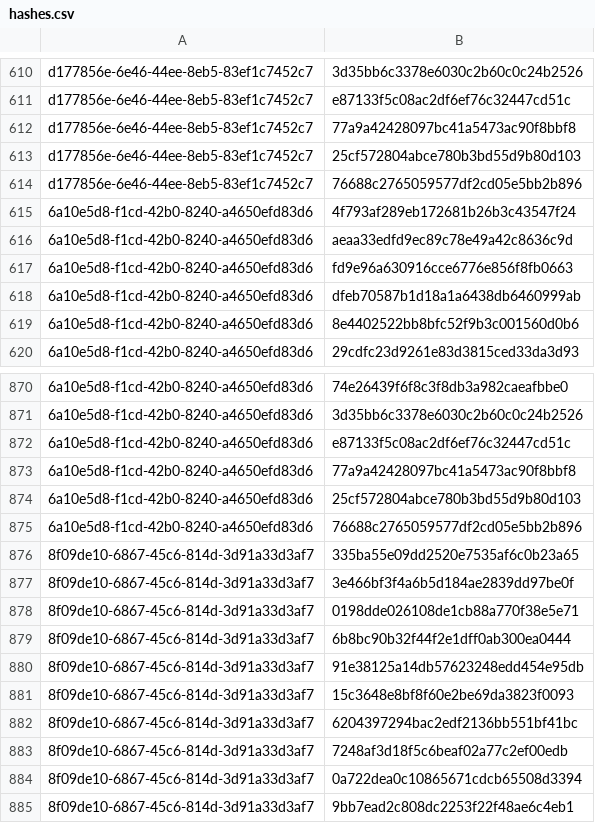
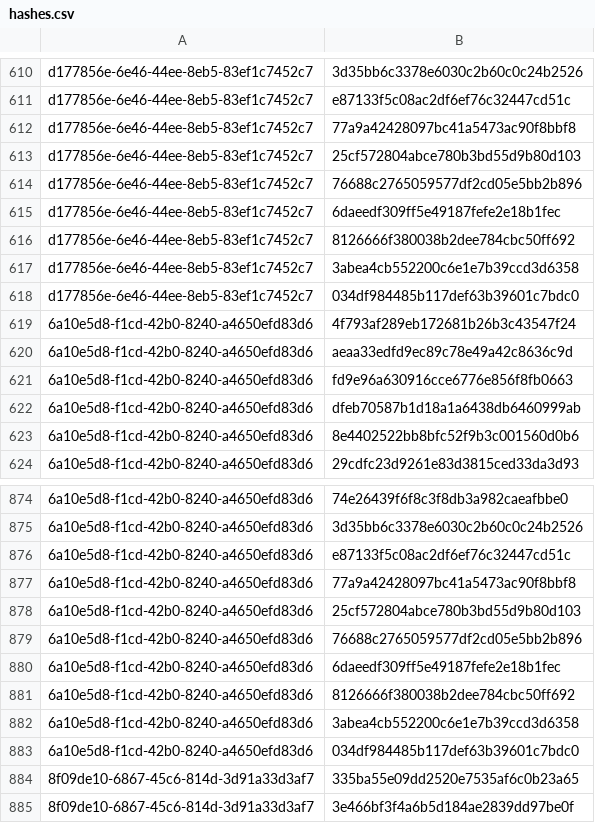
Before and after one commit to RedBlue232/threat-feed-publisher, a CSV file: misp-feed/hashes.csv, drawn as a sheet; only a part is shown, gaps mark what is left out; the shorter side is filled out with more unchanged rows.

Commit message:
chore(misp): refresh feed (3 events) [2026-06-07T01:30Z]

```diff
--- a/misp-feed/hashes.csv
+++ b/misp-feed/hashes.csv
@@ -614,2 +614,6 @@ d177856e-6e46-44ee-8eb5-83ef1c7452c7,25cf572804abce780b3bd55d9b80d103
 d177856e-6e46-44ee-8eb5-83ef1c7452c7,76688c2765059577df2cd05e5bb2b896
+d177856e-6e46-44ee-8eb5-83ef1c7452c7,6daeedf309ff5e49187fefe2e18b1fec
+d177856e-6e46-44ee-8eb5-83ef1c7452c7,8126666f380038b2dee784cbc50ff692
+d177856e-6e46-44ee-8eb5-83ef1c7452c7,3abea4cb552200c6e1e7b39ccd3d6358
+d177856e-6e46-44ee-8eb5-83ef1c7452c7,034df984485b117def63b39601c7bdc0
 6a10e5d8-f1cd-42b0-8240-a4650efd83d6,4f793af289eb172681b26b3c43547f24
@@ -875,2 +879,6 @@ d177856e-6e46-44ee-8eb5-83ef1c7452c7,76688c2765059577df2cd05e5bb2b896
 6a10e5d8-f1cd-42b0-8240-a4650efd83d6,76688c2765059577df2cd05e5bb2b896
+6a10e5d8-f1cd-42b0-8240-a4650efd83d6,6daeedf309ff5e49187fefe2e18b1fec
+6a10e5d8-f1cd-42b0-8240-a4650efd83d6,8126666f380038b2dee784cbc50ff692
+6a10e5d8-f1cd-42b0-8240-a4650efd83d6,3abea4cb552200c6e1e7b39ccd3d6358
+6a10e5d8-f1cd-42b0-8240-a4650efd83d6,034df984485b117def63b39601c7bdc0
 8f09de10-6867-45c6-814d-3d91a33d3af7,335ba55e09dd2520e7535af6c0b23a65
```
